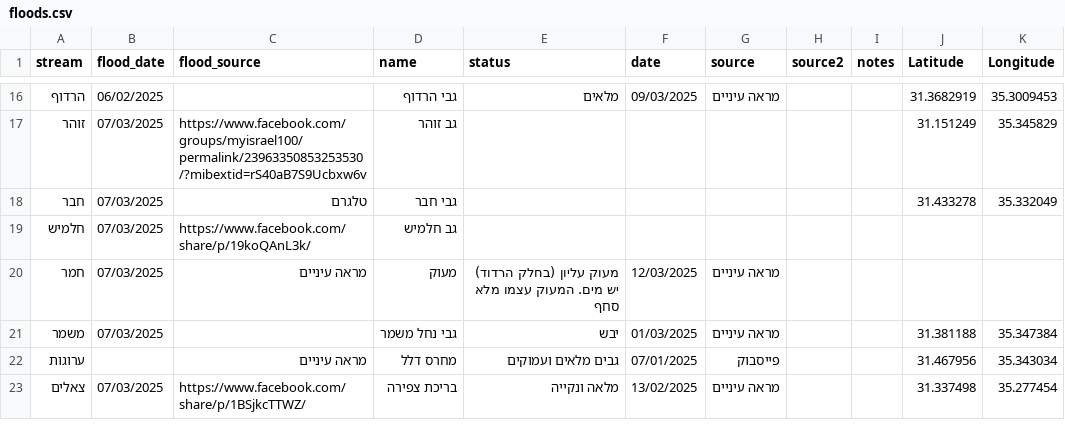
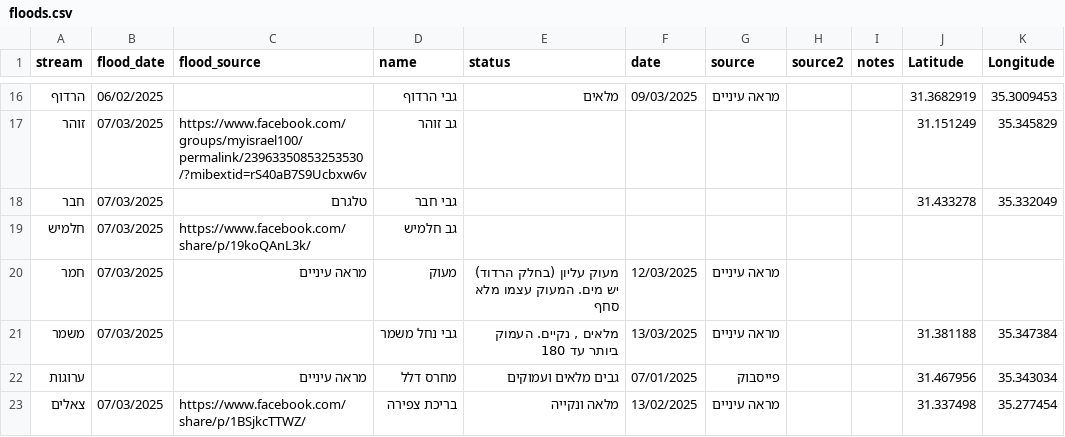
Before and after one commit to amiad/IHMGeoJSONWaterholes, a CSV file: floods.csv, drawn as a sheet; only a part is shown, gaps mark what is left out.

Commit message:
update source.geojson 2025-03-15-19:46

```diff
--- a/floods.csv
+++ b/floods.csv
@@ -20,3 +20,3 @@ stream,flood_date,flood_source,name,status,date,source,source2,notes,Latitude,Lo
 חמר,07/03/2025,מראה עיניים,מעוק ,מעוק עליון (בחלק הרדוד) יש מים. המעוק עצמו מלא סחף,12/03/2025,מראה עיניים,,,,
-משמר,07/03/2025,,גבי נחל משמר,יבש,01/03/2025,מראה עיניים,,,31.381188,35.347384
+משמר,07/03/2025,,גבי נחל משמר,"מלאים , נקיים. העמוק ביותר עד 180",13/03/2025,מראה עיניים,,,31.381188,35.347384
 ערוגות,,מראה עיניים,מחרס דלל,גבים מלאים ועמוקים,07/01/2025,פייסבוק,,,31.467956,35.343034
```
Also changed, not shown: 1 other file.
